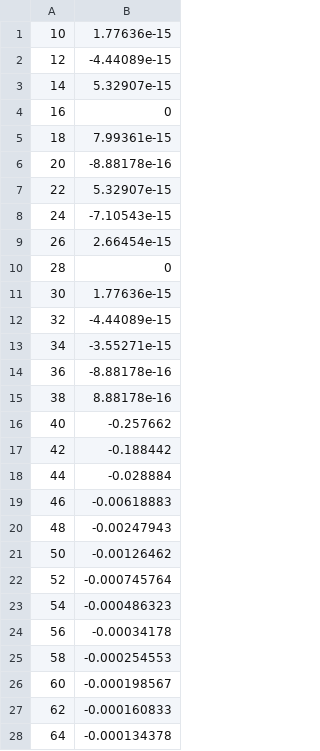
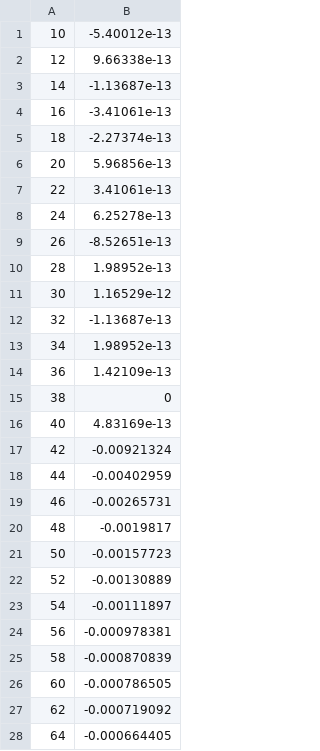
Before and after one commit to archjosie/srdesign, a TSV file: GH_shifts/GH_shifts.tsv, drawn as a sheet; only a part is shown; the diff covers the shown part only.

```diff
--- a/GH_shifts/GH_shifts.tsv
+++ b/GH_shifts/GH_shifts.tsv
@@ -1,28 +1,28 @@
-10	1.77636e-15
-12	-4.44089e-15
-14	5.32907e-15
-16	0
-18	7.99361e-15
-20	-8.88178e-16
-22	5.32907e-15
-24	-7.10543e-15
-26	2.66454e-15
-28	0
-30	1.77636e-15
-32	-4.44089e-15
-34	-3.55271e-15
-36	-8.88178e-16
-38	8.88178e-16
-40	-0.257662
-42	-0.188442
-44	-0.028884
-46	-0.00618883
-48	-0.00247943
-50	-0.00126462
-52	-0.000745764
-54	-0.000486323
-56	-0.00034178
-58	-0.000254553
-60	-0.000198567
-62	-0.000160833
-64	-0.000134378
+10	-5.40012e-13
+12	9.66338e-13
+14	-1.13687e-13
+16	-3.41061e-13
+18	-2.27374e-13
+20	5.96856e-13
+22	3.41061e-13
+24	6.25278e-13
+26	-8.52651e-13
+28	1.98952e-13
+30	1.16529e-12
+32	-1.13687e-13
+34	1.98952e-13
+36	1.42109e-13
+38	0
+40	4.83169e-13
+42	-0.00921324
+44	-0.00402959
+46	-0.00265731
+48	-0.0019817
+50	-0.00157723
+52	-0.00130889
+54	-0.00111897
+56	-0.000978381
+58	-0.000870839
+60	-0.000786505
+62	-0.000719092
+64	-0.000664405
```
Also changed, not shown: 7 edited cells elsewhere in this file, 11 other files.
